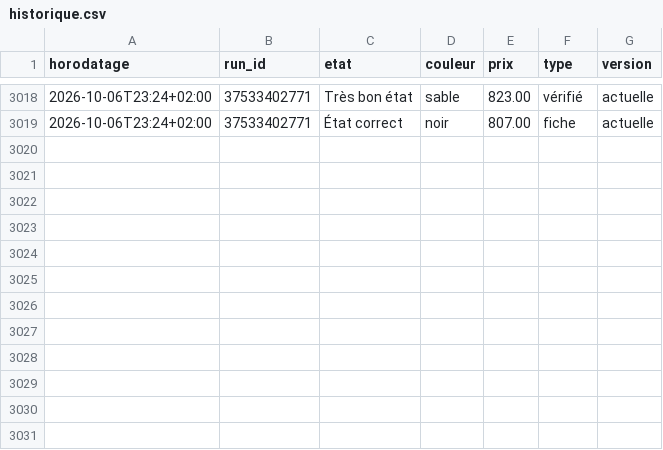
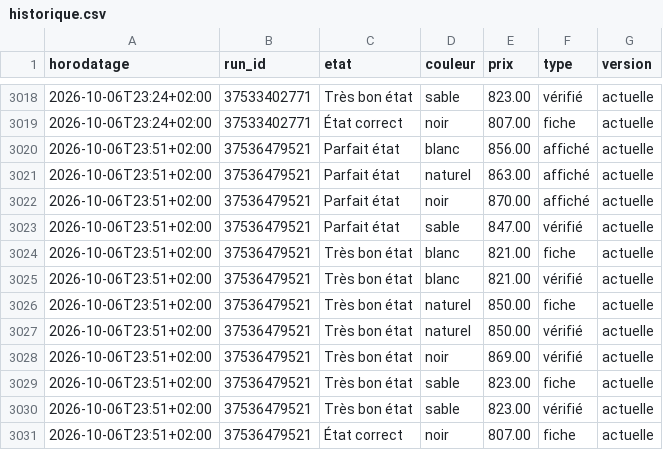
Before and after one commit to al37hajj/veille-backmarket, a CSV file: historique.csv, drawn as a sheet; only a part is shown, gaps mark what is left out; the diff names each change by its address in the sheet, - before the commit and + after, or states it on an @@ line.

```diff
--- a/historique.csv
+++ b/historique.csv
+row 3020: 2026-10-06T23:51+02:00 | 37536479521 | Parfait état | blanc | 856.00 | affiché | actuelle
+row 3021: 2026-10-06T23:51+02:00 | 37536479521 | Parfait état | naturel | 863.00 | affiché | actuelle
+row 3022: 2026-10-06T23:51+02:00 | 37536479521 | Parfait état | noir | 870.00 | affiché | actuelle
+row 3023: 2026-10-06T23:51+02:00 | 37536479521 | Parfait état | sable | 847.00 | vérifié | actuelle
+row 3024: 2026-10-06T23:51+02:00 | 37536479521 | Très bon état | blanc | 821.00 | fiche | actuelle
+row 3025: 2026-10-06T23:51+02:00 | 37536479521 | Très bon état | blanc | 821.00 | vérifié | actuelle
+row 3026: 2026-10-06T23:51+02:00 | 37536479521 | Très bon état | naturel | 850.00 | fiche | actuelle
+row 3027: 2026-10-06T23:51+02:00 | 37536479521 | Très bon état | naturel | 850.00 | vérifié | actuelle
+row 3028: 2026-10-06T23:51+02:00 | 37536479521 | Très bon état | noir | 869.00 | vérifié | actuelle
+row 3029: 2026-10-06T23:51+02:00 | 37536479521 | Très bon état | sable | 823.00 | fiche | actuelle
+row 3030: 2026-10-06T23:51+02:00 | 37536479521 | Très bon état | sable | 823.00 | vérifié | actuelle
+row 3031: 2026-10-06T23:51+02:00 | 37536479521 | État correct | noir | 807.00 | fiche | actuelle
```
